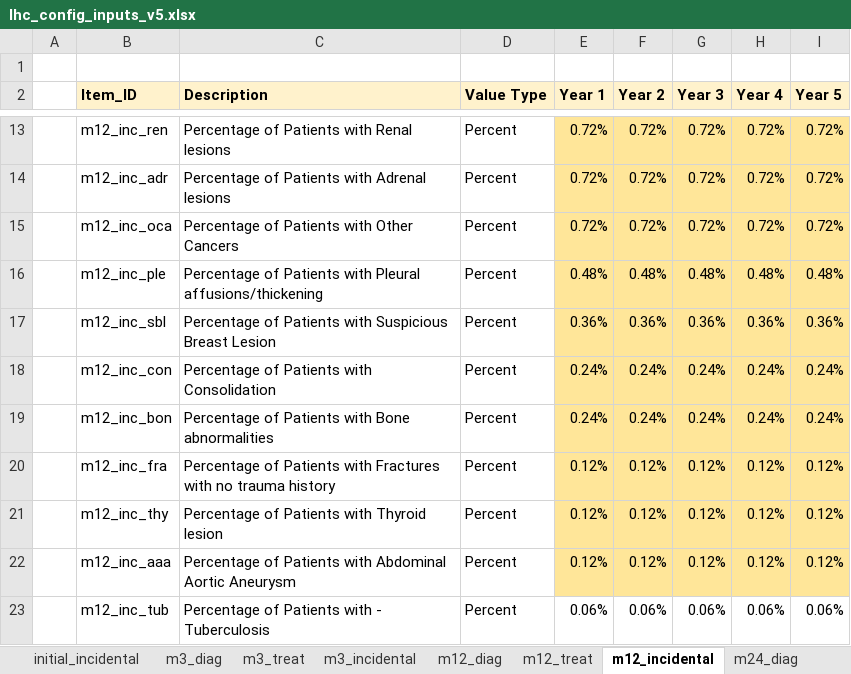
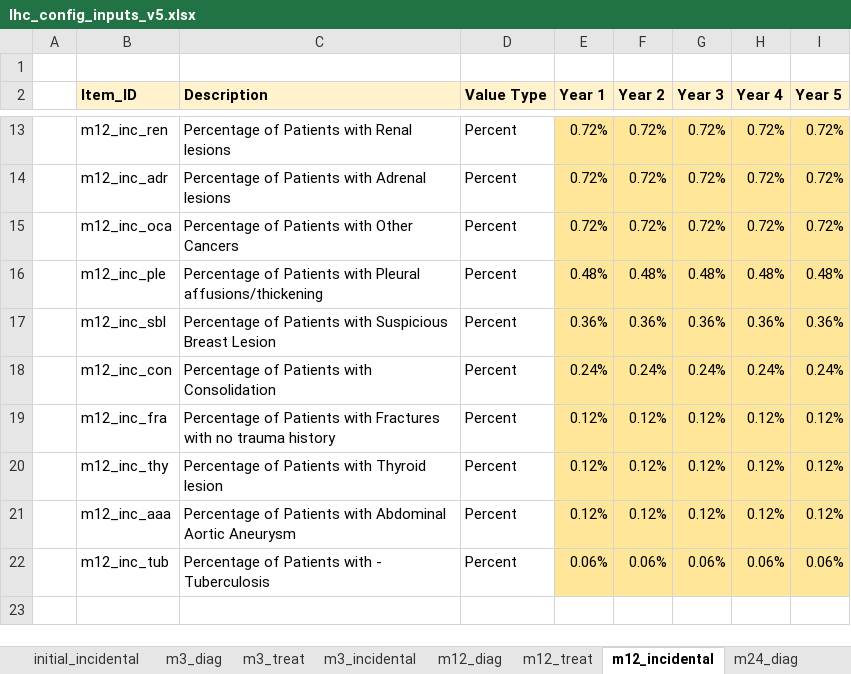
Before and after one commit to NHS-Transformation-Unit/Lung_Health_Checks, an Excel workbook: data/config_inputs/lhc_config_inputs_v5.xlsx, sheet m12_incidental, drawn as a sheet; only a part is shown, gaps mark what is left out; values as stored, in another font and other column widths than the file's, no borders; removed rows and columns are numbered as before the commit, all else as after; the diff names each change by its address in the sheet, - before the commit and + after, or states it on an @@ line.

Commit message:
Updating of the V5 config input workbook inline with removal of bone abnormalities incidental.

```diff
--- a/data/config_inputs/lhc_config_inputs_v5.xlsx (sheet m12_incidental)
+++ b/data/config_inputs/lhc_config_inputs_v5.xlsx (sheet m12_incidental)
-row 19:  | m12_inc_bon | Percentage of Patients with Bone abnormalities | Percent | 0.24% | 0.24% | 0.24% | 0.24% | 0.24%
-E22:I22 fill: none
+E22:I22 fill: #FFE699
```
Also changed, not shown: sheet m3_incidental, sheet initial_incidental, sheet m24_incidental.
